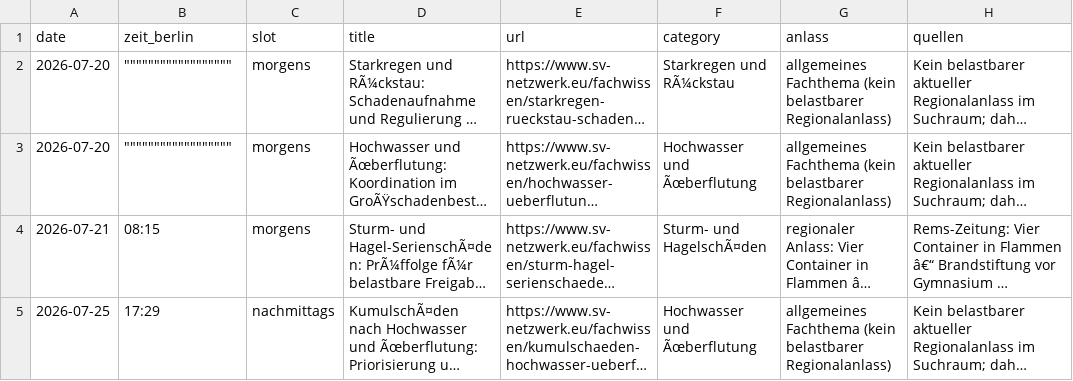
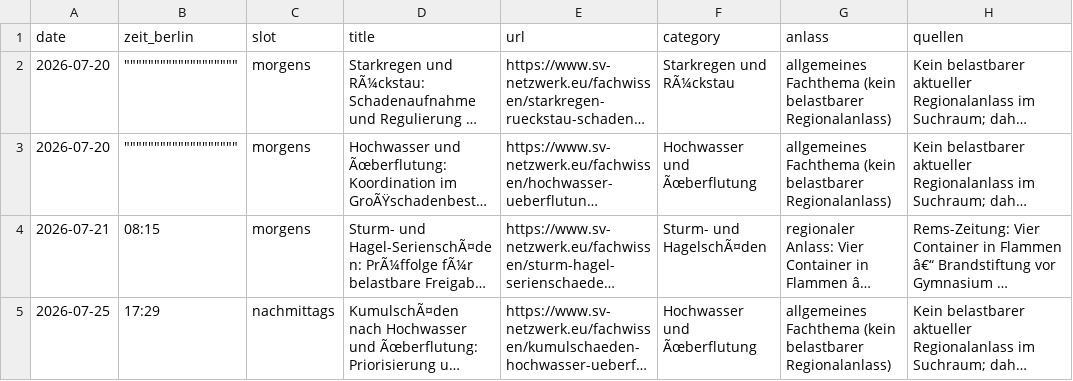
Before and after one commit to Chris-GD13/sv-netzwerk, a CSV file: sv-netzwerk/docs/fachbeitrag-veroeffentlichungsprotokoll.csv, drawn as a sheet; only a part is shown; long unchanged cells end in …; the diff covers the shown part only; the diff names each change by its address in the sheet, - before the commit and + after, or states it on an @@ line.

```diff
--- a/sv-netzwerk/docs/fachbeitrag-veroeffentlichungsprotokoll.csv
+++ b/sv-netzwerk/docs/fachbeitrag-veroeffentlichungsprotokoll.csv
-B2:B3 (zeit_berlin): """"""""""""""""""
+B2:B3 (zeit_berlin): """""""""""""""""""
```
Also changed, not shown: 1 added row and 32 edited cells elsewhere in this file.
